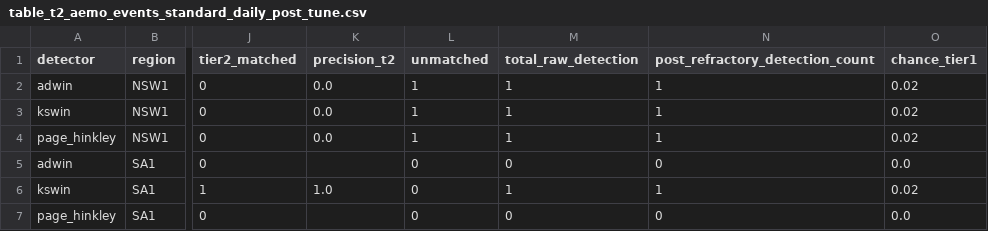
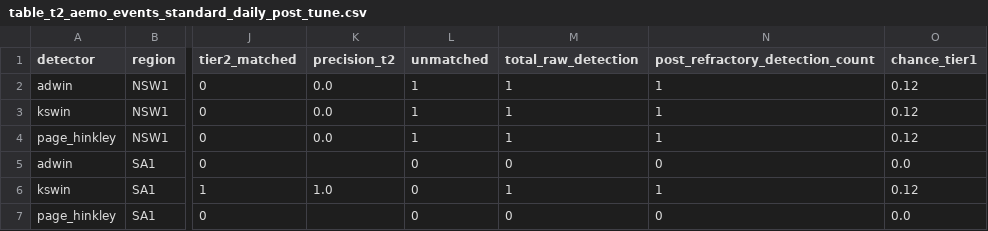
Before and after one commit to aintnoBaka7227/Detecting-and-Adapting-to-Concept-Drift-in-Time-Series-Forecasting, a CSV file: results/tables/table2/table_t2_aemo_events_standard_daily_post_tune.csv, drawn as a sheet; only a part is shown, gaps mark what is left out; the diff names each change by its address in the sheet, - before the commit and + after, or states it on an @@ line.

```diff
--- a/results/tables/table2/table_t2_aemo_events_standard_daily_post_tune.csv
+++ b/results/tables/table2/table_t2_aemo_events_standard_daily_post_tune.csv
-O2:O4 (chance_tier1): 0.02
+O2:O4 (chance_tier1): 0.12
-O6 (chance_tier1): 0.02
+O6 (chance_tier1): 0.12
```
Also changed, not shown: results/tables/table2/table_t2_aemo_events_standard_half_hourly_post_tune.csv, 50 other files.
